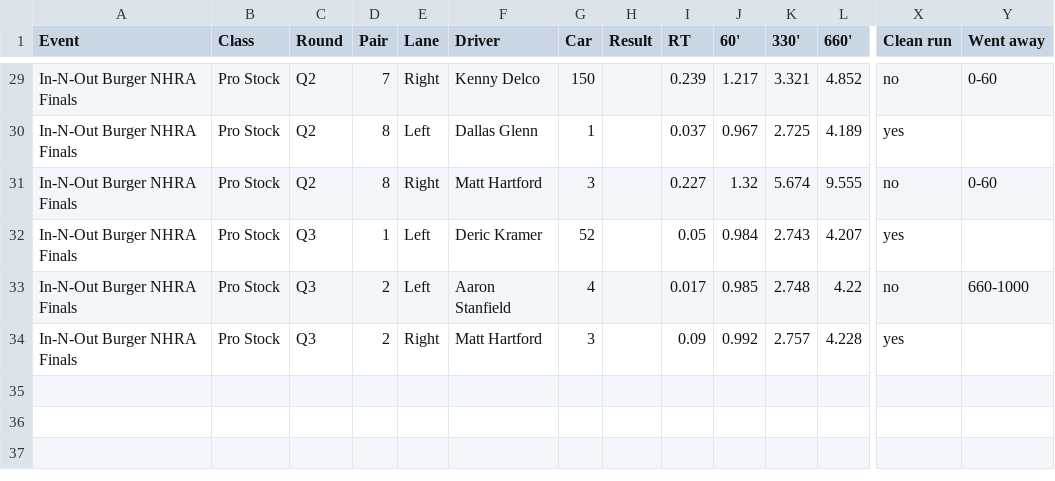
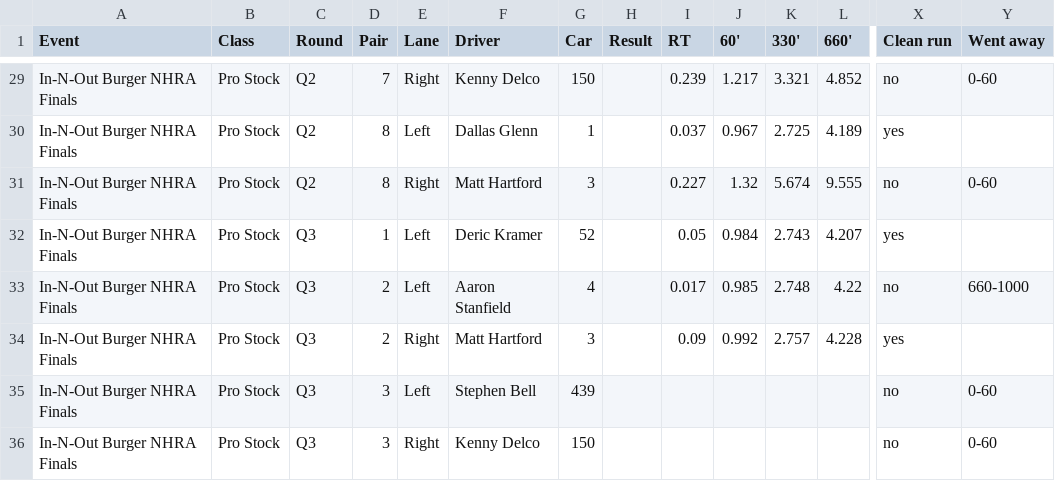
Before and after one commit to wes-buck/di-incrementals, a CSV file: events/2026-nhra-finals/pro-stock/DI-Incrementals-2026-nhra-finals-pro-stock.csv, drawn as a sheet; only a part is shown, gaps mark what is left out; rows hold the shown columns only; the diff names each change by its address in the sheet, - before the commit and + after, or states it on an @@ line.

Commit message:
Update: In-N-Out Burger NHRA Finals | Top Fuel Q1,Q2; Funny Car Q1,Q2; Pro Stock Q1,Q2,Q3; Pro Stock Motorcycle Q1,Q2

```diff
--- a/events/2026-nhra-finals/pro-stock/DI-Incrementals-2026-nhra-finals-pro-stock.csv
+++ b/events/2026-nhra-finals/pro-stock/DI-Incrementals-2026-nhra-finals-pro-stock.csv
+row 35: In-N-Out Burger NHRA Finals | Pro Stock | Q3 | 3 | Left | Stephen Bell | 439 |  |  |  |  |  | no | 0-60
+row 36: In-N-Out Burger NHRA Finals | Pro Stock | Q3 | 3 | Right | Kenny Delco | 150 |  |  |  |  |  | no | 0-60
```
Also changed, not shown: pro-stock/DI-Incrementals-2026-nhra-finals-pro-stock.csv, 13 other files.
